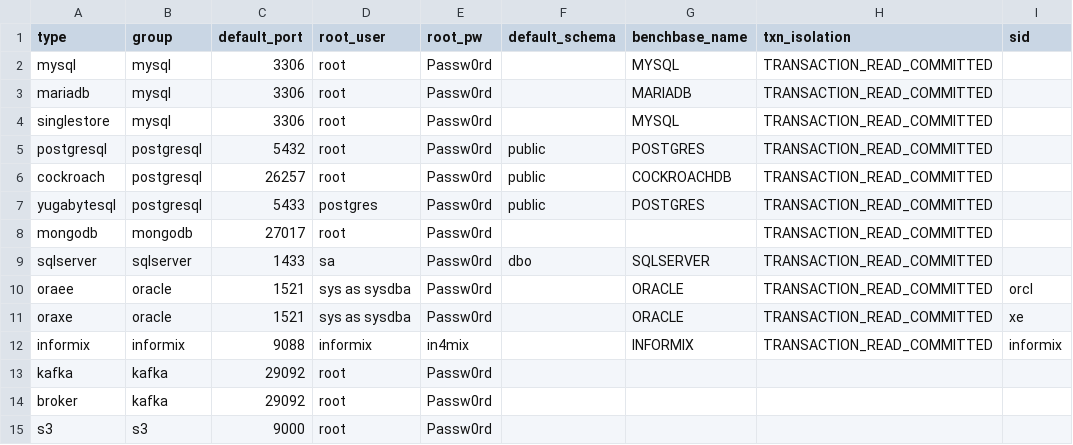
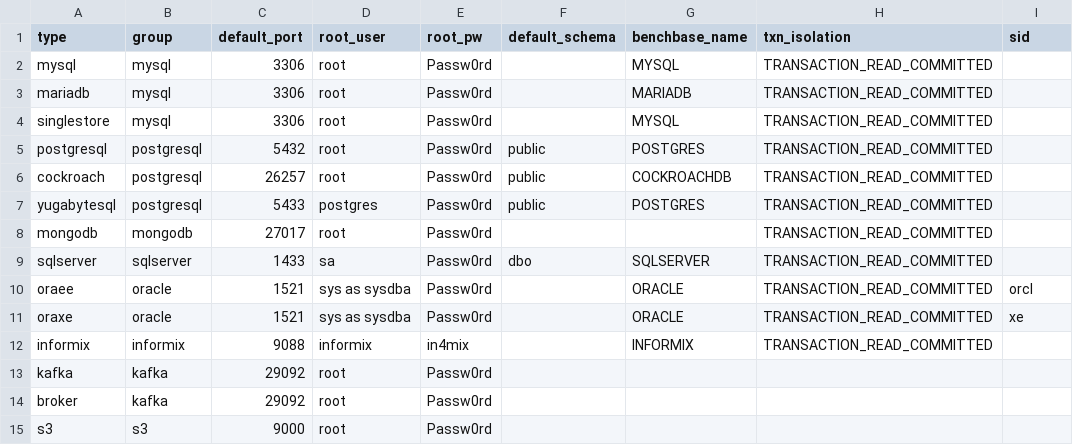
Before and after one commit to arcionlabs/arcion-loadgen, a CSV file: scripts/utils/map.csv, drawn as a sheet.

Commit message:
separate oracle sid and database 	modified:   scripts/informix/dst.yaml 	modified:   scripts/informix/src.yaml 	modified:   scripts/lib/jdbc_cli.sh 	modified:   scripts/utils/map.csv 	modified:   scripts/utils/oracle/dst.init.sh 	modified:   scripts/utils/oracle/src.init.sh

```diff
--- a/scripts/utils/map.csv
+++ b/scripts/utils/map.csv
@@ -11,3 +11,3 @@ oraee,oracle,1521,sys as sysdba,Passw0rd,,ORACLE,TRANSACTION_READ_COMMITTED,orcl
 oraxe,oracle,1521,sys as sysdba,Passw0rd,,ORACLE,TRANSACTION_READ_COMMITTED,xe
-informix,informix,9088,informix,in4mix,,INFORMIX,TRANSACTION_READ_COMMITTED,informix
+informix,informix,9088,informix,in4mix,,INFORMIX,TRANSACTION_READ_COMMITTED,
 kafka,kafka,29092,root,Passw0rd,,,,
```
Also changed, not shown: 5 other files.
